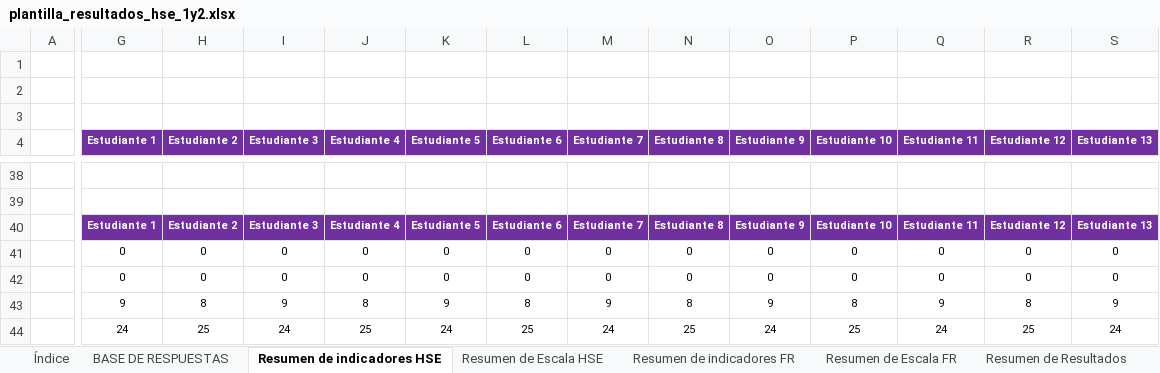
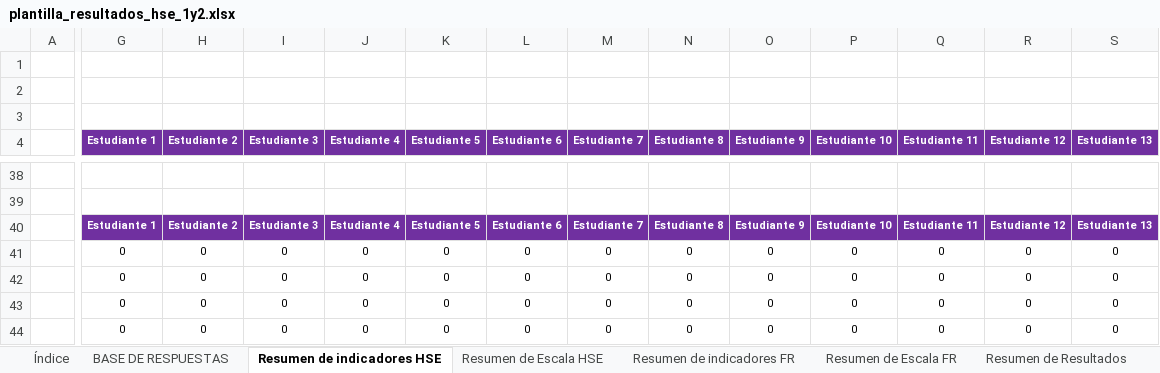
Before and after one commit to MP3003K/TesisSoftware, an Excel workbook: angular.client/src/assets/plantillas/plantilla_resultados_hse_1y2.xlsx, sheet Resumen de indicadores HSE, drawn as a sheet; only a part is shown, gaps mark what is left out; values as stored, in another font and other column widths than the file's, no borders; charts and pictures and conditional formats not drawn; the diff covers the shown part only; the diff names each change by its address in the sheet, - before the commit and + after, or states it on an @@ line.

```diff
--- a/angular.client/src/assets/plantillas/plantilla_resultados_hse_1y2.xlsx (sheet Resumen de indicadores HSE)
+++ b/angular.client/src/assets/plantillas/plantilla_resultados_hse_1y2.xlsx (sheet Resumen de indicadores HSE)
-G43 (Estudiante 1): 9
+G43 (Estudiante 1): 0
-H43 (Estudiante 2): 8
+H43 (Estudiante 2): 0
-I43 (Estudiante 3): 9
+I43 (Estudiante 3): 0
-J43 (Estudiante 4): 8
+J43 (Estudiante 4): 0
-K43 (Estudiante 5): 9
+K43 (Estudiante 5): 0
-L43 (Estudiante 6): 8
+L43 (Estudiante 6): 0
-M43 (Estudiante 7): 9
+M43 (Estudiante 7): 0
-N43 (Estudiante 8): 8
+N43 (Estudiante 8): 0
-O43 (Estudiante 9): 9
+O43 (Estudiante 9): 0
-P43 (Estudiante 10): 8
+P43 (Estudiante 10): 0
-Q43 (Estudiante 11): 9
+Q43 (Estudiante 11): 0
-R43 (Estudiante 12): 8
+R43 (Estudiante 12): 0
-S43 (Estudiante 13): 9
+S43 (Estudiante 13): 0
-G44 (Estudiante 1): 24
+G44 (Estudiante 1): 0
-H44 (Estudiante 2): 25
+H44 (Estudiante 2): 0
-I44 (Estudiante 3): 24
+I44 (Estudiante 3): 0
-J44 (Estudiante 4): 25
+J44 (Estudiante 4): 0
-K44 (Estudiante 5): 24
+K44 (Estudiante 5): 0
-L44 (Estudiante 6): 25
+L44 (Estudiante 6): 0
-M44 (Estudiante 7): 24
+M44 (Estudiante 7): 0
-N44 (Estudiante 8): 25
+N44 (Estudiante 8): 0
-O44 (Estudiante 9): 24
+O44 (Estudiante 9): 0
-P44 (Estudiante 10): 25
+P44 (Estudiante 10): 0
-Q44 (Estudiante 11): 24
+Q44 (Estudiante 11): 0
-R44 (Estudiante 12): 25
+R44 (Estudiante 12): 0
-S44 (Estudiante 13): 24
+S44 (Estudiante 13): 0
```
Also changed, not shown: 33 added rows, 33 removed rows and 37 edited cells elsewhere in this sheet, sheet BASE DE RESPUESTAS, sheet Resumen de indicadores FR, sheet Resumen de Escala HSE, sheet Resumen de Escala FR, sheet Resumen de Resultados, 2 other files.
